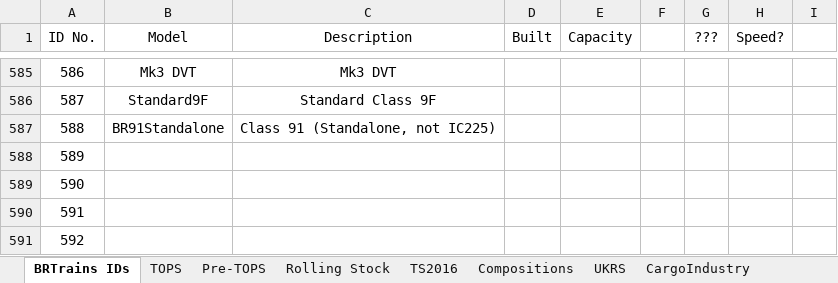
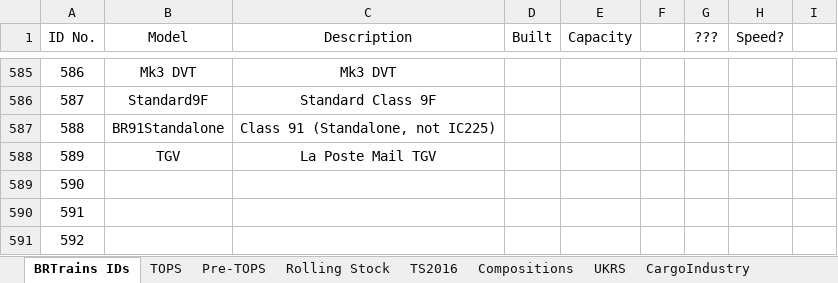
Before and after one commit to BRTrains/BRTrains2, an Excel workbook: docs/SpriteIDs.xlsx, sheet BRTrains IDs, drawn as a sheet; only a part is shown, gaps mark what is left out; values as stored, in another font and other column widths than the file's, no borders; the diff names each change by its address in the sheet, - before the commit and + after, or states it on an @@ line.

Commit message:
Added La Poste TGV

```diff
--- a/docs/SpriteIDs.xlsx (sheet BRTrains IDs)
+++ b/docs/SpriteIDs.xlsx (sheet BRTrains IDs)
-B588 (Model): (empty)
+B588 (Model): TGV
-C588 (Description): (empty)
+C588 (Description): La Poste Mail TGV
```
Also changed, not shown: 4 other files.
